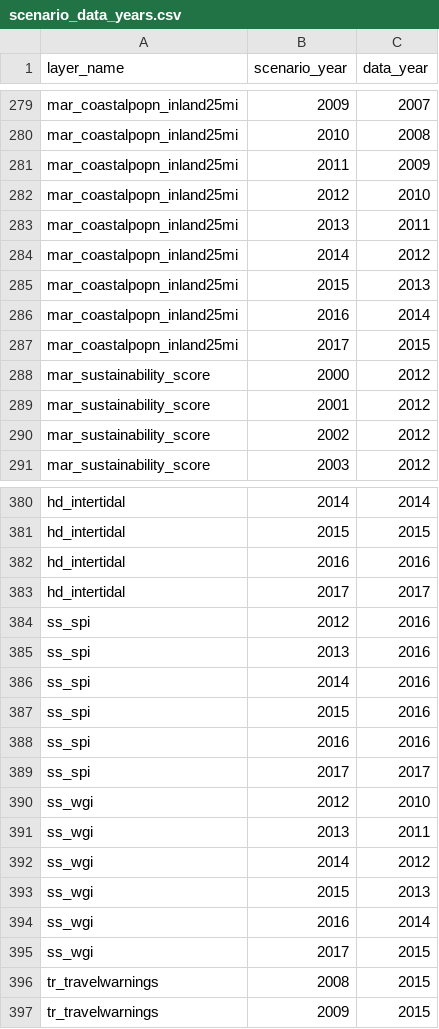
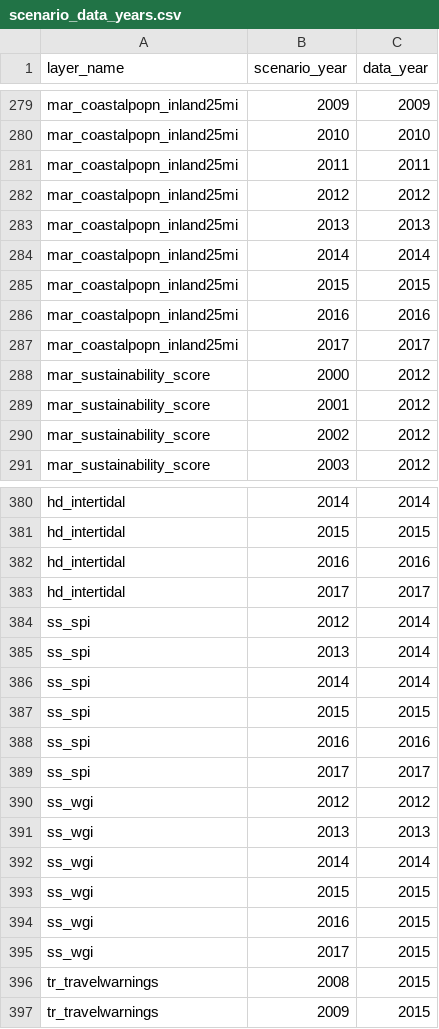
Before and after one commit to OHI-Science/kor, a CSV file: korea2016/conf/scenario_data_years.csv, drawn as a sheet; only a part is shown, gaps mark what is left out; the diff covers the shown part only; the diff names each change by its address in the sheet, - before the commit and + after, or states it on an @@ line.

Commit message:
scenario_data_years: some data years changed and rerun calculate_scores.R

```diff
--- a/korea2016/conf/scenario_data_years.csv
+++ b/korea2016/conf/scenario_data_years.csv
-C279 (data_year): 2007
+C279 (data_year): 2009
-C280 (data_year): 2008
+C280 (data_year): 2010
-C281 (data_year): 2009
+C281 (data_year): 2011
-C282 (data_year): 2010
+C282 (data_year): 2012
-C283 (data_year): 2011
+C283 (data_year): 2013
-C284 (data_year): 2012
+C284 (data_year): 2014
-C285 (data_year): 2013
+C285 (data_year): 2015
-C286 (data_year): 2014
+C286 (data_year): 2016
-C287 (data_year): 2015
+C287 (data_year): 2017
-C384:C386 (data_year): 2016
+C384:C386 (data_year): 2014
-C387 (data_year): 2016
+C387 (data_year): 2015
-C390 (data_year): 2010
+C390 (data_year): 2012
-C391 (data_year): 2011
+C391 (data_year): 2013
-C392 (data_year): 2012
+C392 (data_year): 2014
-C393 (data_year): 2013
+C393 (data_year): 2015
-C394 (data_year): 2014
+C394 (data_year): 2015
```
Also changed, not shown: 2 added rows and 64 edited cells elsewhere in this file, korea2016/scores.csv.
